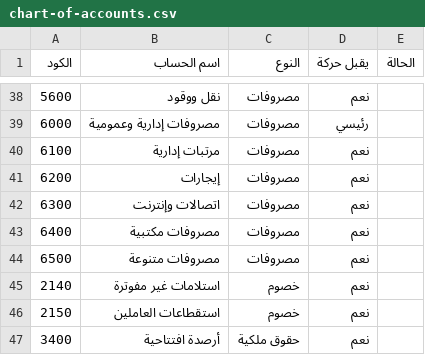
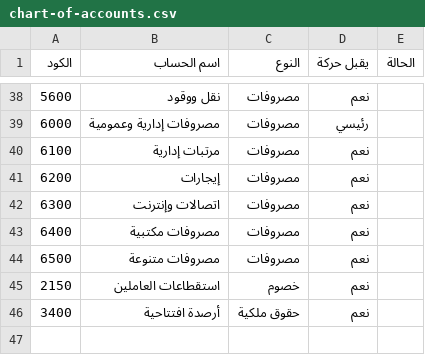
Before and after one commit to karimelgammal0/GRC-ERP, a CSV file: seed/chart-of-accounts.csv, drawn as a sheet; only a part is shown, gaps mark what is left out.

```diff
--- a/seed/chart-of-accounts.csv
+++ b/seed/chart-of-accounts.csv
@@ -44,3 +44,2 @@
 6500,مصروفات متنوعة,مصروفات,نعم,
-2140,استلامات غير مفوترة,خصوم,نعم,
 2150,استقطاعات العاملين,خصوم,نعم,
```
Also changed, not shown: 5 other files.
